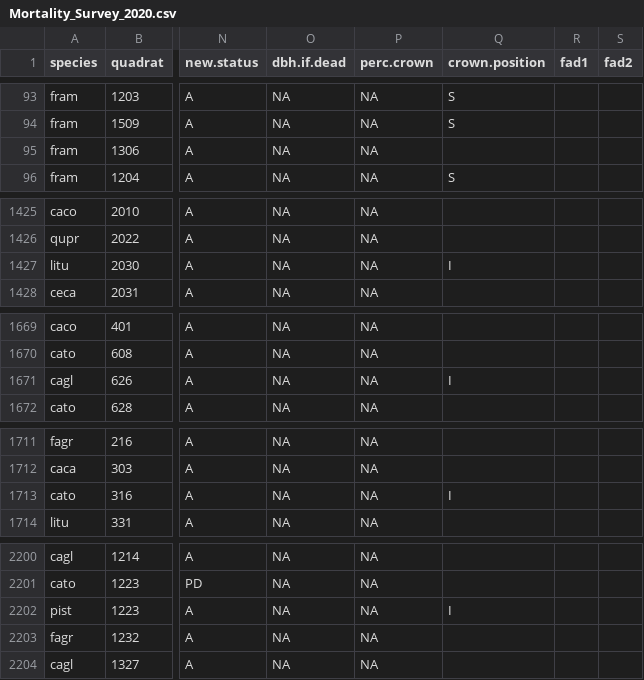
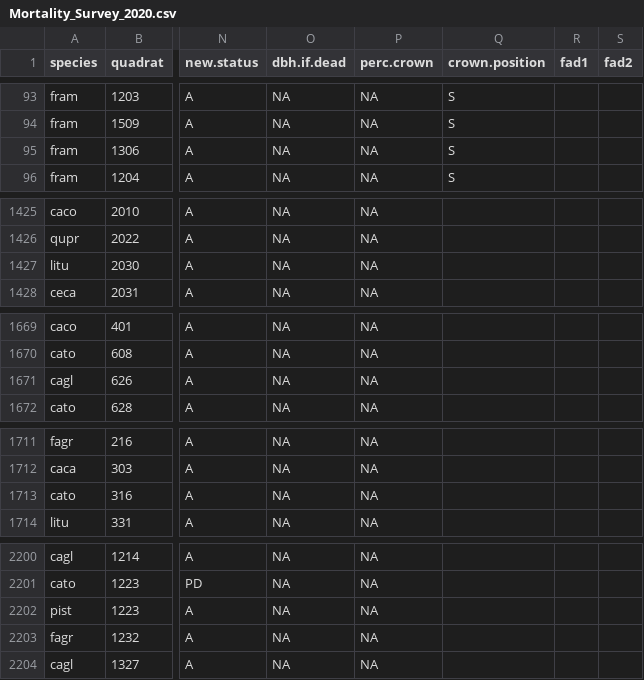
Before and after one commit to SCBI-ForestGEO/SCBI-ForestGEO-Data, a CSV file: tree_mortality/raw data/Mortality_Survey_2020.csv, drawn as a sheet; only a part is shown, gaps mark what is left out; the diff covers the shown part only; the diff names each change by its address in the sheet, - before the commit and + after, or states it on an @@ line.

```diff
--- a/tree_mortality/raw data/Mortality_Survey_2020.csv
+++ b/tree_mortality/raw data/Mortality_Survey_2020.csv
-Q95 (crown.position): (empty)
+Q95 (crown.position): S
-Q1427 (crown.position): I
+Q1427 (crown.position): (empty)
-Q1671 (crown.position): I
+Q1671 (crown.position): (empty)
-Q1713 (crown.position): I
+Q1713 (crown.position): (empty)
-Q2202 (crown.position): I
+Q2202 (crown.position): (empty)
```
Also changed, not shown: 41 edited cells elsewhere in this file.
